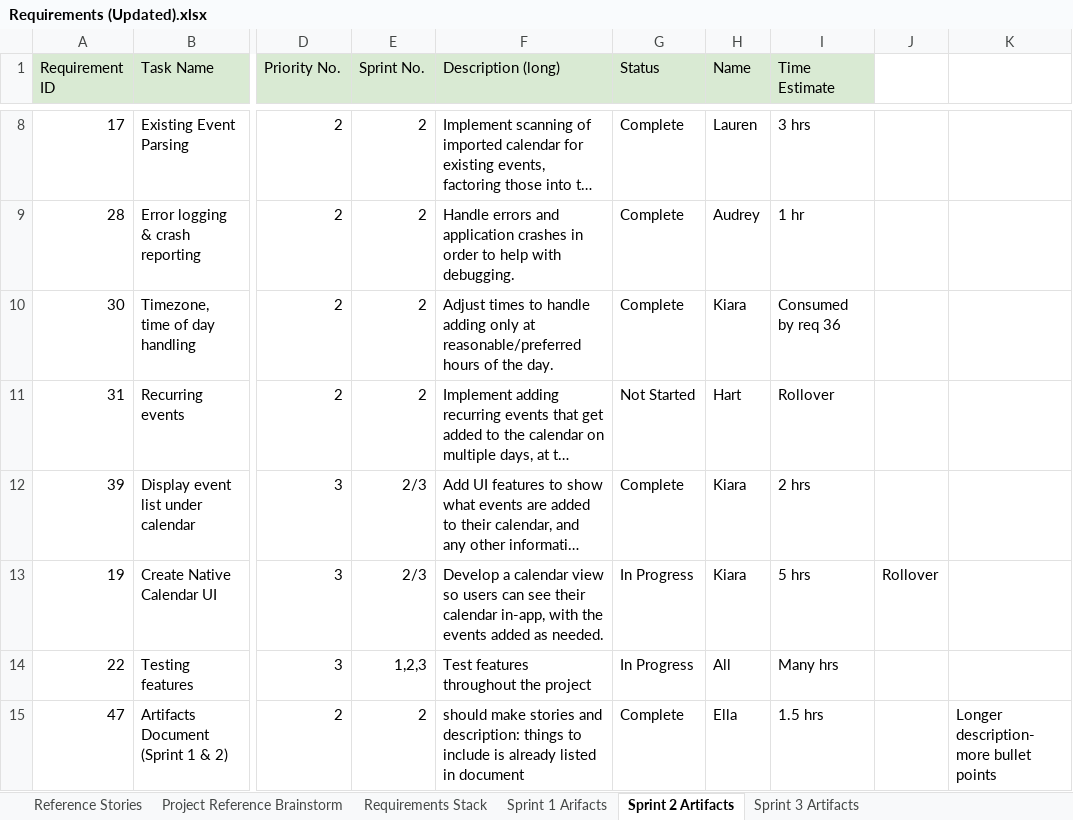
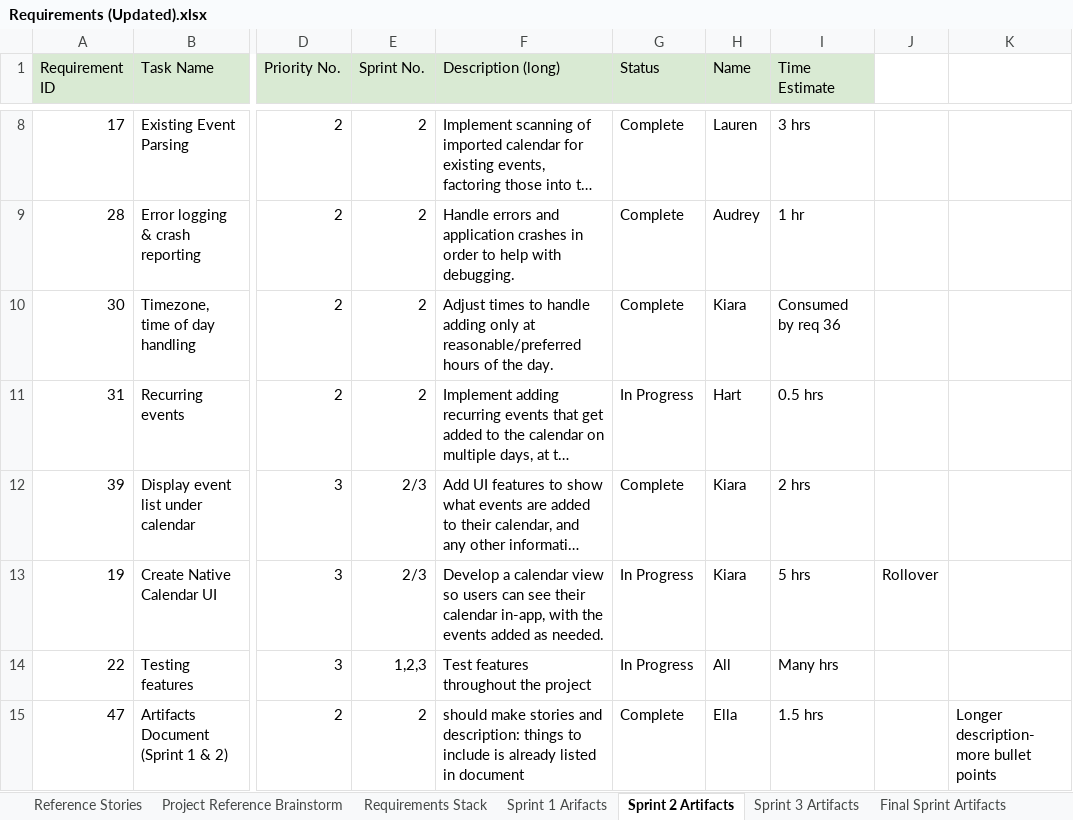
Before and after one commit to SGrimsley02/EECS581_Project_3, an Excel workbook: docs/Requirements (Updated).xlsx, sheet Sprint 2 Artifacts, drawn as a sheet; only a part is shown, gaps mark what is left out; long unchanged cells end in …; values as stored, in another font and other column widths than the file's, no borders; charts and pictures and conditional formats not drawn; the diff names each change by its address in the sheet, - before the commit and + after, or states it on an @@ line.

Commit message:
Sprint 4 Requirements and Artifacts Update

```diff
--- a/docs/Requirements (Updated).xlsx (sheet Sprint 2 Artifacts)
+++ b/docs/Requirements (Updated).xlsx (sheet Sprint 2 Artifacts)
+sheet tab: Final Sprint Artifacts
-G11 (Status): Not Started
+G11 (Status): In Progress
-I11 (Time Estimate): Rollover
+I11 (Time Estimate): 0.5 hrs
```
Also changed, not shown: sheet Sprint 3 Artifacts, sheet Requirements Stack, charts or pictures, 1 other file.
